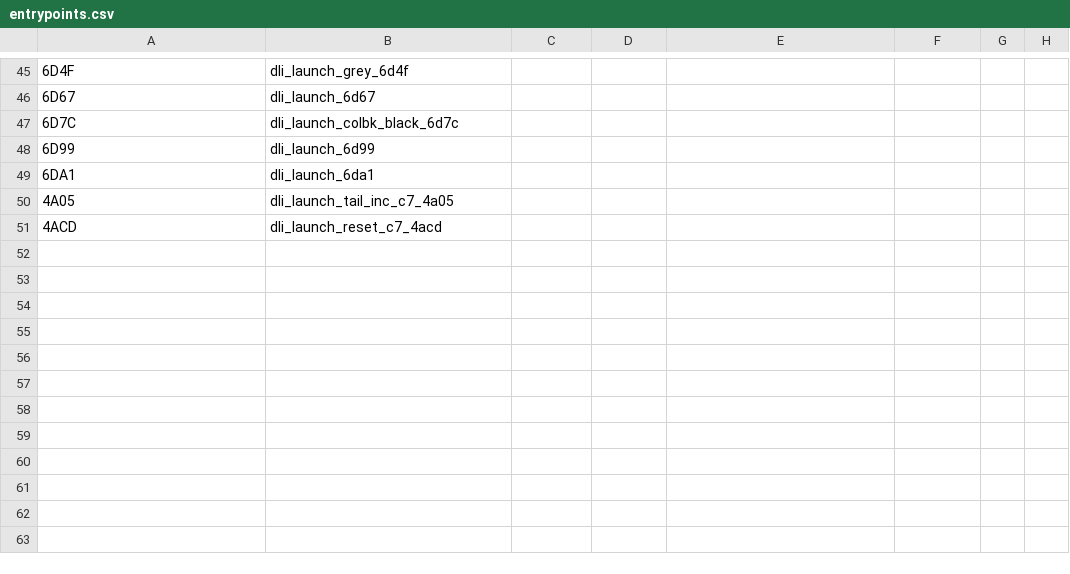
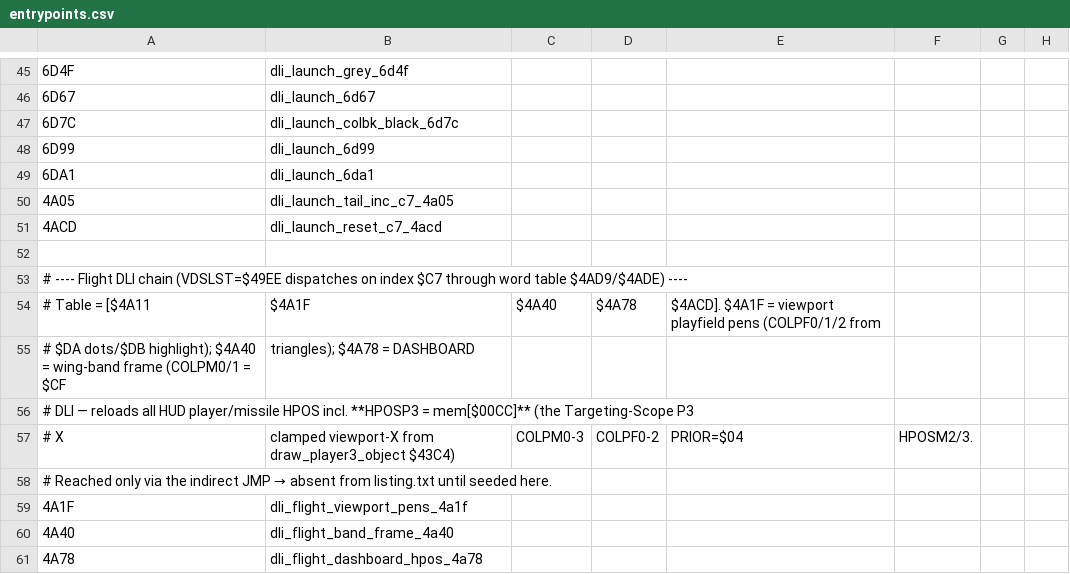
Before and after one commit to Vesuri/rescueonfractalus, a CSV file: ghidra_scripts/entrypoints.csv, drawn as a sheet; only a part is shown, gaps mark what is left out; the diff names each change by its address in the sheet, - before the commit and + after, or states it on an @@ line.

Commit message:
flight: sprite-multiplex plan + copper/sprite gdb probes + flight-DLI seeds
- docs/sprite-multiplex-plan.md: the channel x region sprite plan (Atari PMG ->
  Amiga 8-channel map, the three regions, and the arming rule that a reused
  channel must present one VSTOP-180 sprite + re-point in the line-179 group).
- amiga/sprite_probe.gdb + ROF_FLIGHT_PROBE g_flightCopperAddr/g_viewportP3SprAddr/
  g_scopeP3SprAddr probes: dump the live flight copper list + sprite control words
  to diagnose sprite-arming/copper-timing issues.
- ghidra_scripts/entrypoints.csv: seed the flight DLI chain (VDSLST=$49EE ->
  $4A1F/$4A40/$4A78) so it disassembles into listing.txt; $4A78 is the dashboard
  DLI that reloads HPOSP3<-mem[$00CC] (the scope-P3 X source).

```diff
--- a/ghidra_scripts/entrypoints.csv
+++ b/ghidra_scripts/entrypoints.csv
+row 52: (empty)
+row 53: # ---- Flight DLI chain (VDSLST=$49EE dispatches on index $C7 through word table $4AD9/$4ADE) ----
+row 54: # Table = [$4A11 | $4A1F | $4A40 | $4A78 | $4ACD]. $4A1F = viewport playfield pens (COLPF0/1/2 from
+row 55: # $DA dots/$DB highlight); $4A40 = wing-band frame (COLPM0/1 = $CF | triangles); $4A78 = DASHBOARD
+row 56: # DLI — reloads all HUD player/missile HPOS incl. **HPOSP3 = mem[$00CC]** (the Targeting-Scope P3
+row 57: # X | clamped viewport-X from draw_player3_object $43C4) | COLPM0-3 | COLPF0-2 | PRIOR=$04 | HPOSM2/3.
+row 58: # Reached only via the indirect JMP → absent from listing.txt until seeded here.
+row 59: 4A1F | dli_flight_viewport_pens_4a1f
+row 60: 4A40 | dli_flight_band_frame_4a40
+row 61: 4A78 | dli_flight_dashboard_hpos_4a78
```
Also changed, not shown: 2 other files.
